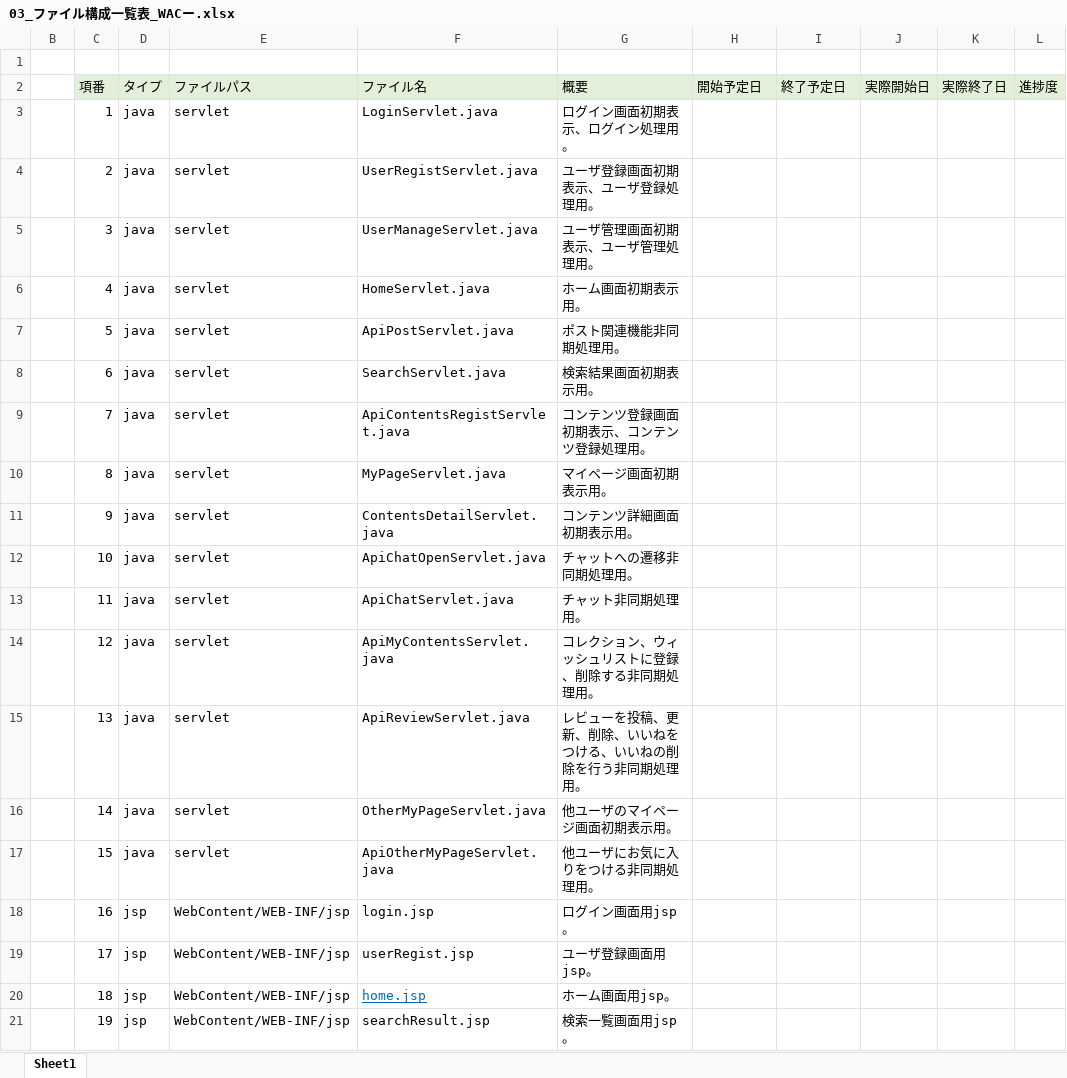
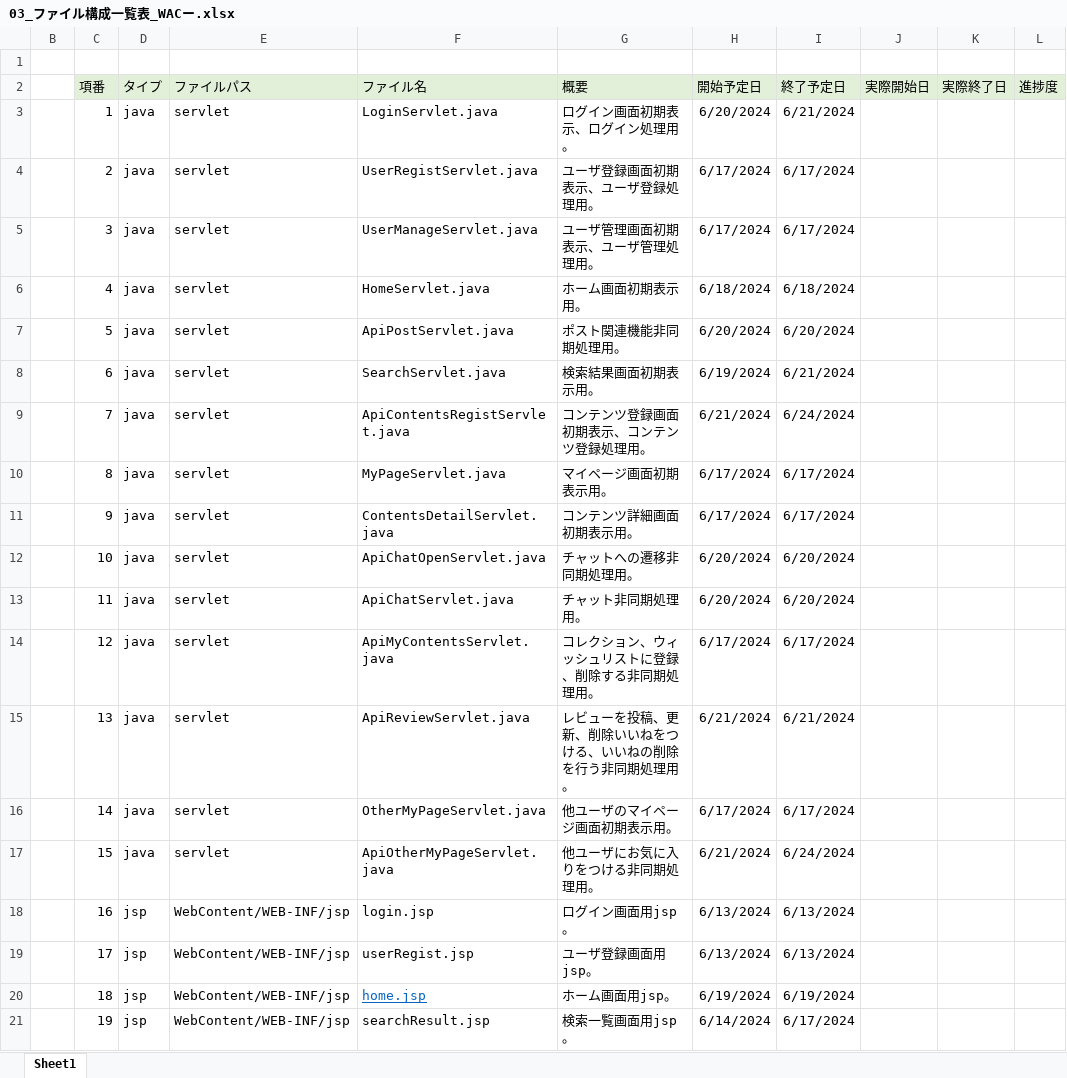
Before and after one commit to plusdojo2024/A2, an Excel workbook: doc/3_内部設計書/03_ファイル構成一覧表_WACー.xlsx, sheet Sheet1, drawn as a sheet; only a part is shown; values as stored, in another font and other column widths than the file's, no borders; the diff covers the shown part only; the diff names each change by its address in the sheet, - before the commit and + after, or states it on an @@ line.

```diff
--- a/doc/3_内部設計書/03_ファイル構成一覧表_WACー.xlsx (sheet Sheet1)
+++ b/doc/3_内部設計書/03_ファイル構成一覧表_WACー.xlsx (sheet Sheet1)
-H3 (開始予定日): (empty)
+H3 (開始予定日): 6/20/2024
-I3 (終了予定日): (empty)
+I3 (終了予定日): 6/21/2024
-H4:H5 (開始予定日): (empty)
+H4:H5 (開始予定日): 6/17/2024
-I4:I5 (終了予定日): (empty)
+I4:I5 (終了予定日): 6/17/2024
-H6 (開始予定日): (empty)
+H6 (開始予定日): 6/18/2024
-I6 (終了予定日): (empty)
+I6 (終了予定日): 6/18/2024
-H7 (開始予定日): (empty)
+H7 (開始予定日): 6/20/2024
-I7 (終了予定日): (empty)
+I7 (終了予定日): 6/20/2024
-H8 (開始予定日): (empty)
+H8 (開始予定日): 6/19/2024
-I8 (終了予定日): (empty)
+I8 (終了予定日): 6/21/2024
-H9 (開始予定日): (empty)
+H9 (開始予定日): 6/21/2024
-I9 (終了予定日): (empty)
+I9 (終了予定日): 6/24/2024
-H10:H11 (開始予定日): (empty)
+H10:H11 (開始予定日): 6/17/2024
-I10:I11 (終了予定日): (empty)
+I10:I11 (終了予定日): 6/17/2024
-H12:H13 (開始予定日): (empty)
+H12:H13 (開始予定日): 6/20/2024
-I12:I13 (終了予定日): (empty)
+I12:I13 (終了予定日): 6/20/2024
-H14 (開始予定日): (empty)
+H14 (開始予定日): 6/17/2024
-I14 (終了予定日): (empty)
+I14 (終了予定日): 6/17/2024
-G15 (概要): レビューを投稿、更新、削除、いいねをつける、いいねの削除を行う非同期処理用。
+G15 (概要): レビューを投稿、更新、削除いいねをつける、いいねの削除を行う非同期処理用。
-H15 (開始予定日): (empty)
+H15 (開始予定日): 6/21/2024
-I15 (終了予定日): (empty)
+I15 (終了予定日): 6/21/2024
-H16 (開始予定日): (empty)
+H16 (開始予定日): 6/17/2024
-I16 (終了予定日): (empty)
+I16 (終了予定日): 6/17/2024
-H17 (開始予定日): (empty)
+H17 (開始予定日): 6/21/2024
-I17 (終了予定日): (empty)
+I17 (終了予定日): 6/24/2024
-H18:H19 (開始予定日): (empty)
+H18:H19 (開始予定日): 6/13/2024
-I18:I19 (終了予定日): (empty)
+I18:I19 (終了予定日): 6/13/2024
-H20 (開始予定日): (empty)
+H20 (開始予定日): 6/19/2024
-I20 (終了予定日): (empty)
+I20 (終了予定日): 6/19/2024
-H21 (開始予定日): (empty)
+H21 (開始予定日): 6/14/2024
-I21 (終了予定日): (empty)
+I21 (終了予定日): 6/17/2024
```
Also changed, not shown: 7 added rows, 10 removed rows, 241 edited cells and cell formats elsewhere in this sheet, doc/2_外部設計書/02_DB定義書_WAC.xlsx, doc/2_外部設計書/02_機能一覧_WAC.xlsx.
